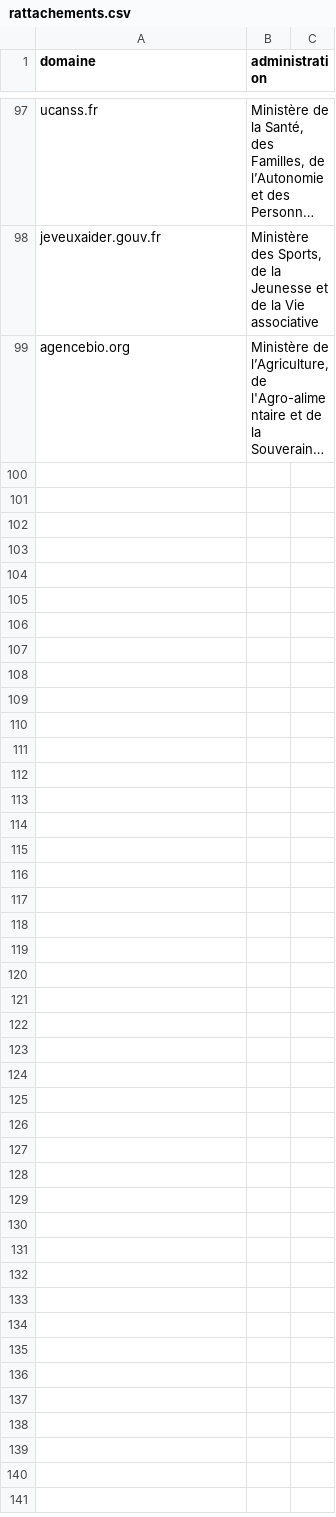
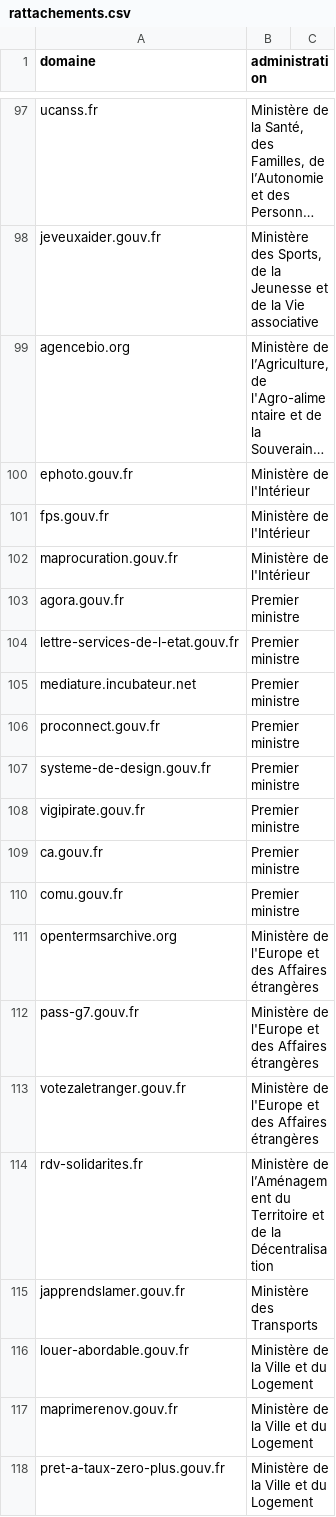
Before and after one commit to jbledevehat/graph-gouv-fr, a CSV file: config/rattachements.csv, drawn as a sheet; only a part is shown, gaps mark what is left out; long unchanged cells end in …; the diff covers the shown part only; the diff names each change by its address in the sheet, - before the commit and + after, or states it on an @@ line.

```diff
--- a/config/rattachements.csv
+++ b/config/rattachements.csv
+row 100: ephoto.gouv.fr | Ministère de l'Intérieur
+row 101: fps.gouv.fr | Ministère de l'Intérieur
+row 102: maprocuration.gouv.fr | Ministère de l'Intérieur
+row 103: agora.gouv.fr | Premier ministre
+row 104: lettre-services-de-l-etat.gouv.fr | Premier ministre
+row 105: mediature.incubateur.net | Premier ministre
+row 106: proconnect.gouv.fr | Premier ministre
+row 107: systeme-de-design.gouv.fr | Premier ministre
+row 108: vigipirate.gouv.fr | Premier ministre
+row 109: ca.gouv.fr | Premier ministre
+row 110: comu.gouv.fr | Premier ministre
+row 111: opentermsarchive.org | Ministère de l'Europe et des Affaires étrangères
+row 112: pass-g7.gouv.fr | Ministère de l'Europe et des Affaires étrangères
+row 113: votezaletranger.gouv.fr | Ministère de l'Europe et des Affaires étrangères
+row 114: rdv-solidarites.fr | Ministère de l’Aménagement du Territoire et de la Décentralisation
+row 115: japprendslamer.gouv.fr | Ministère des Transports
+row 116: louer-abordable.gouv.fr | Ministère de la Ville et du Logement
+row 117: maprimerenov.gouv.fr | Ministère de la Ville et du Logement
+row 118: pret-a-taux-zero-plus.gouv.fr | Ministère de la Ville et du Logement
```
Also changed, not shown: 34 added rows elsewhere in this file, config/tutelles.csv, 4 other files.
